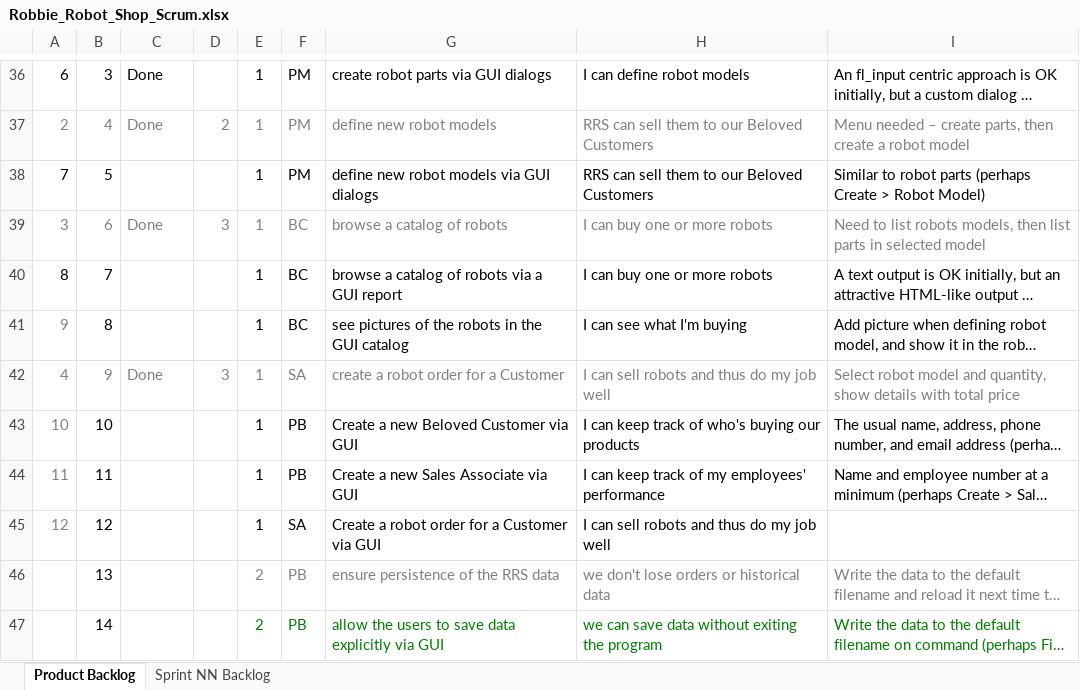
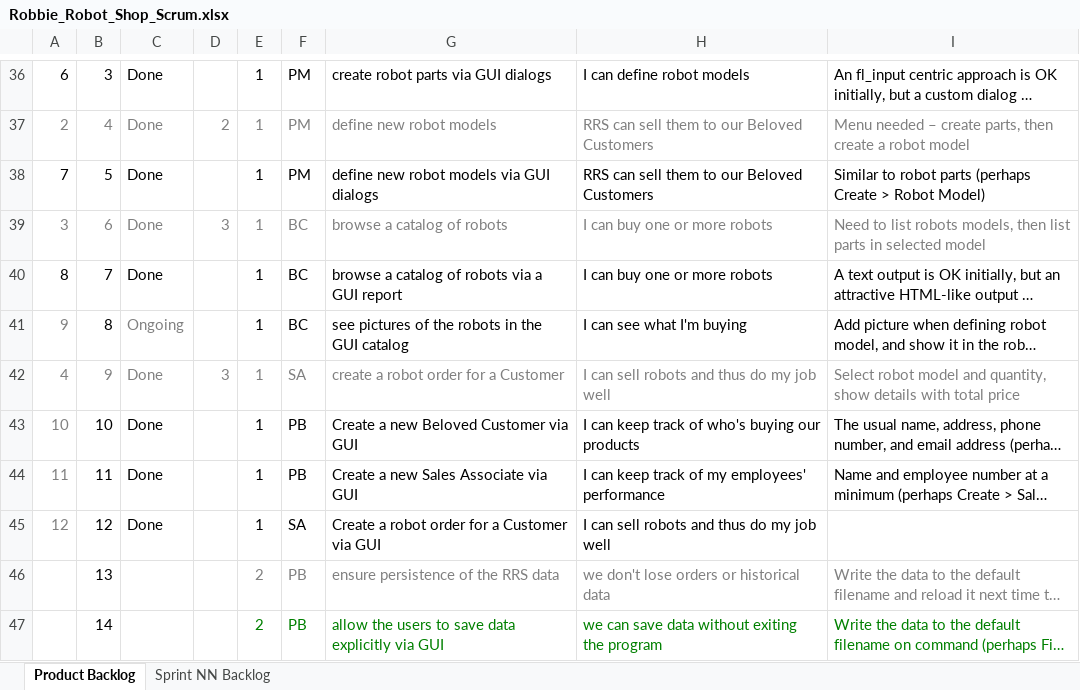
Before and after one commit to KhoiNguyen1304/RobotShopGUI, an Excel workbook: Robbie_Robot_Shop_Scrum.xlsx, sheet Product Backlog, drawn as a sheet; only a part is shown, gaps mark what is left out; long unchanged cells end in …; values as stored, in another font and other column widths than the file's, no borders; charts and pictures not drawn; the diff names each change by its address in the sheet, - before the commit and + after, or states it on an @@ line.

```diff
--- a/Robbie_Robot_Shop_Scrum.xlsx (sheet Product Backlog)
+++ b/Robbie_Robot_Shop_Scrum.xlsx (sheet Product Backlog)
-C38: (empty)
+C38: Done
-C40: (empty)
+C40: Done
-C41: (empty)
+C41: Ongoing
-C43:C45: (empty)
+C43:C45: Done
```
Also changed, not shown: charts or pictures, 7 other files.
